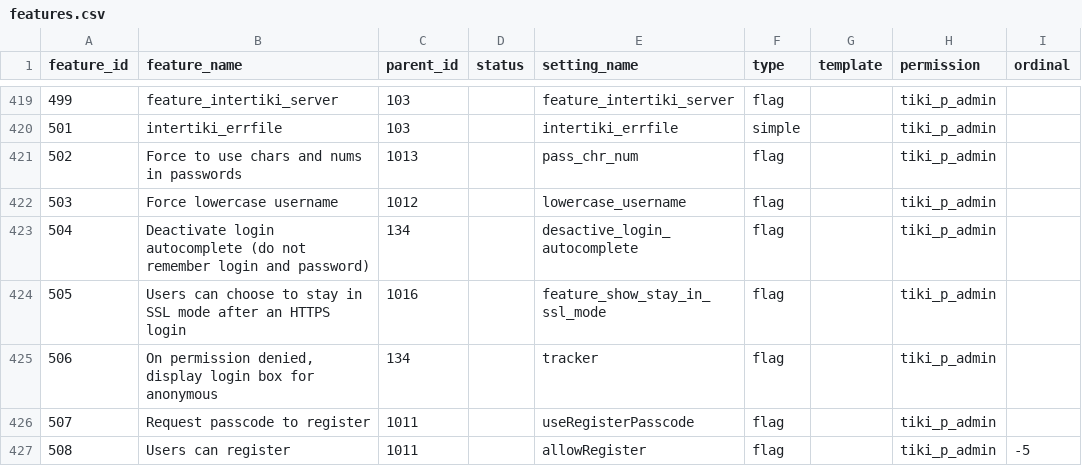
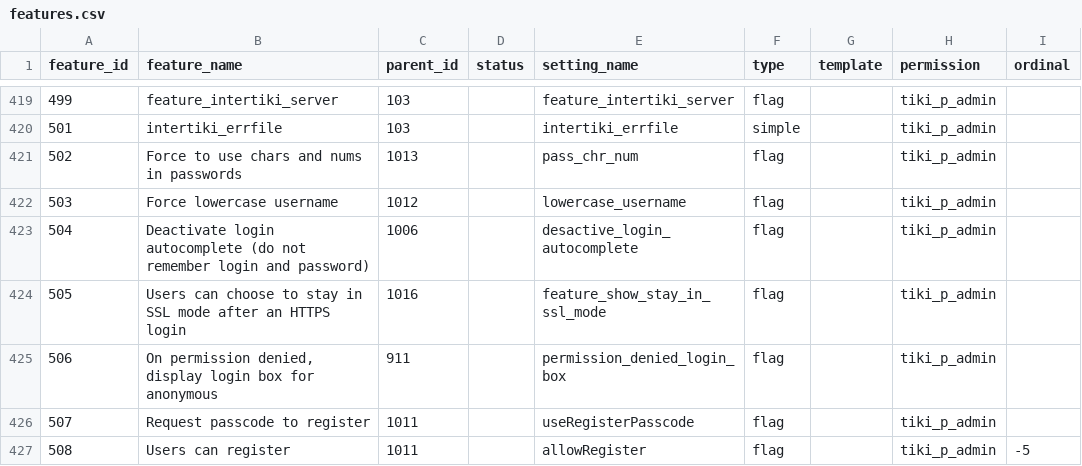
Before and after one commit to meta-net-ar/tiki, a CSV file: db/features.csv, drawn as a sheet; only a part is shown, gaps mark what is left out; the diff covers the shown part only; the diff names each change by its address in the sheet, - before the commit and + after, or states it on an @@ line.

```diff
--- a/db/features.csv
+++ b/db/features.csv
-C423 (parent_id): 134
+C423 (parent_id): 1006
-C425 (parent_id): 134
+C425 (parent_id): 911
-E425 (setting_name): tracker
+E425 (setting_name): permission_denied_login_box
```
Also changed, not shown: 2 added rows and 16 edited cells elsewhere in this file.
